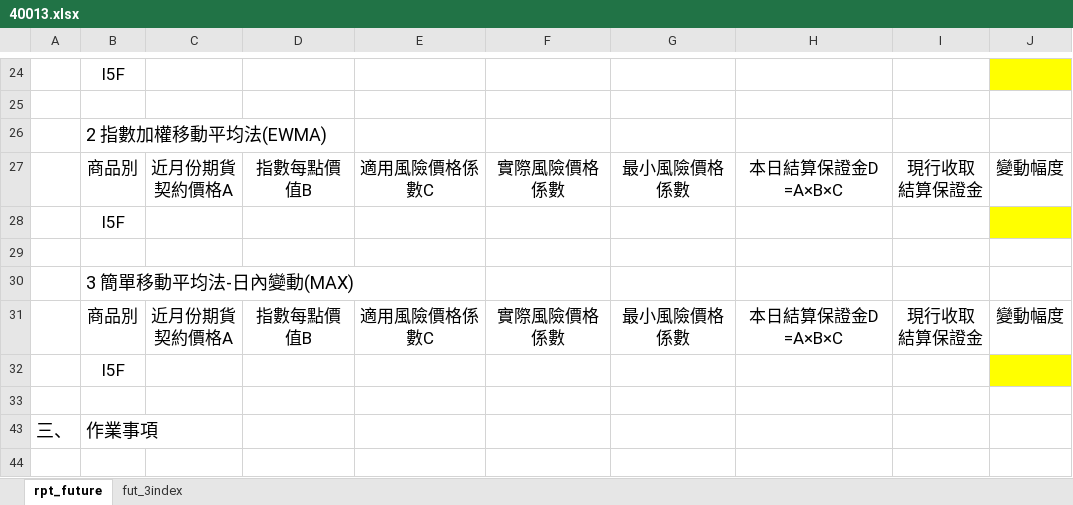
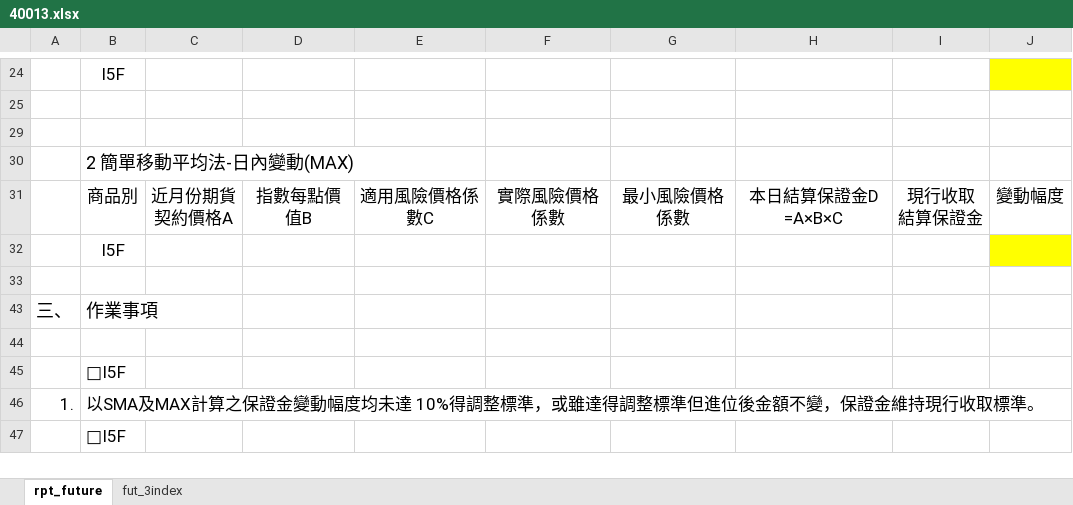
Before and after one commit to haotingchan/RekindlePhoenixCI, an Excel workbook: PhoenixCI/Excel_Template/40013.xlsx, sheet rpt_future, drawn as a sheet; only a part is shown, gaps mark what is left out; the shorter side is filled out with more unchanged rows; values as stored, in another font and other column widths than the file's, no borders; charts and pictures not drawn; ↵ is a line break in a cell; the diff names each change by its address in the sheet, - before the commit and + after, or states it on an @@ line.

Commit message:
template更新

```diff
--- a/PhoenixCI/Excel_Template/40013.xlsx (sheet rpt_future)
+++ b/PhoenixCI/Excel_Template/40013.xlsx (sheet rpt_future)
@@ row 26 hidden:  | 2 指數加權移動平均法(EWMA) @@
@@ row 27 hidden:  | 商品別 | 近月份期貨 ↵ 契約價格A | 指數每點價值B | 適用風險價格係數C | 實際風險價格係數 | 最小風險價格係數 | 本日結算保證金D =A×B×C | 現行收取 ↵ 結算保證金 | 變動幅度 @@
@@ row 28 hidden:  | I5F @@
-B30: 3 簡單移動平均法-日內變動(MAX)
+B30: 2 簡單移動平均法-日內變動(MAX)
```
Also changed, not shown: PhoenixCI/Excel_Template/40012.xlsx.
